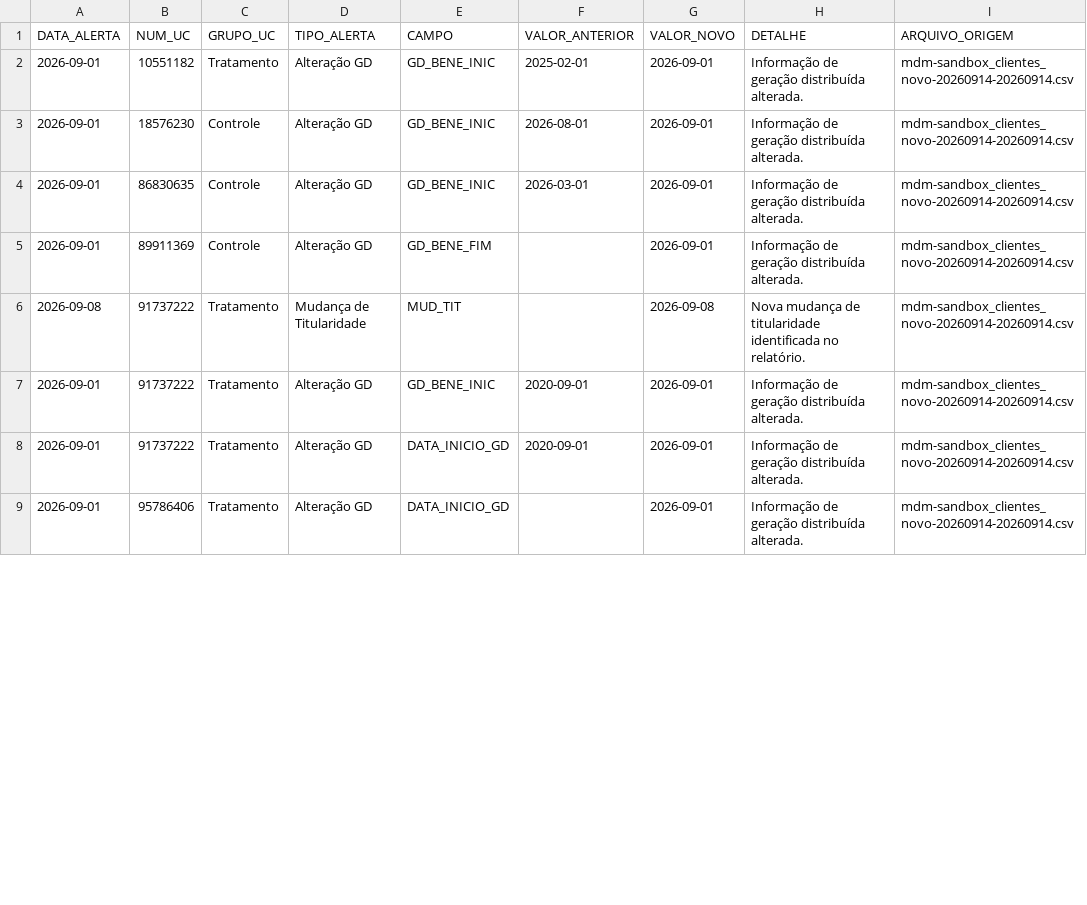
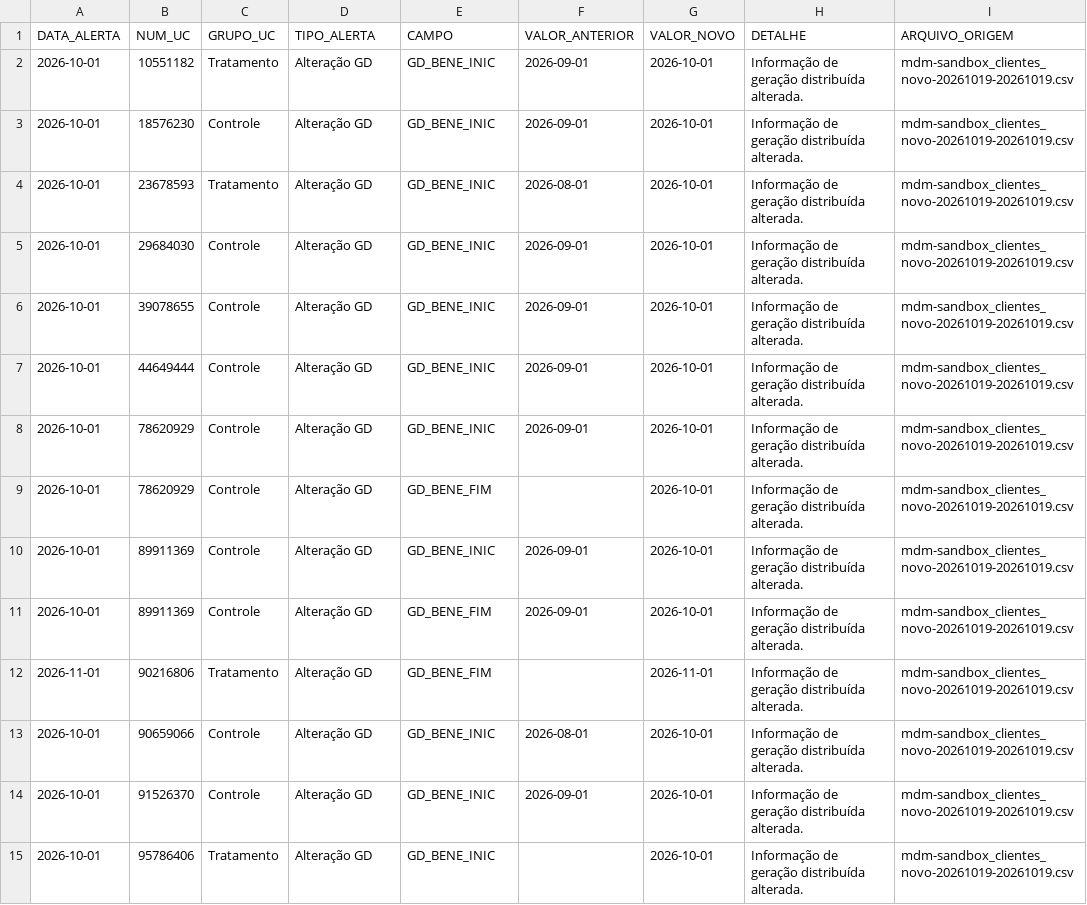
Before and after one commit to Cazelli/BI-Cadastro, a CSV file: data/ultima_atualizacao_alertas.csv, drawn as a sheet; only a part is shown; the diff covers the shown part only.

```diff
--- a/data/ultima_atualizacao_alertas.csv
+++ b/data/ultima_atualizacao_alertas.csv
@@ -1,9 +1,15 @@
 DATA_ALERTA,NUM_UC,GRUPO_UC,TIPO_ALERTA,CAMPO,VALOR_ANTERIOR,VALOR_NOVO,DETALHE,ARQUIVO_ORIGEM
-2026-09-01,10551182,Tratamento,Alteração GD,GD_BENE_INIC,2025-02-01,2026-09-01,Informação de geração distribuída alterada.,mdm-sandbox_clientes_novo-20260914-20260914.csv
-2026-09-01,18576230,Controle,Alteração GD,GD_BENE_INIC,2026-08-01,2026-09-01,Informação de geração distribuída alterada.,mdm-sandbox_clientes_novo-20260914-20260914.csv
-2026-09-01,86830635,Controle,Alteração GD,GD_BENE_INIC,2026-03-01,2026-09-01,Informação de geração distribuída alterada.,mdm-sandbox_clientes_novo-20260914-20260914.csv
-2026-09-01,89911369,Controle,Alteração GD,GD_BENE_FIM,,2026-09-01,Informação de geração distribuída alterada.,mdm-sandbox_clientes_novo-20260914-20260914.csv
-2026-09-08,91737222,Tratamento,Mudança de Titularidade,MUD_TIT,,2026-09-08,Nova mudança de titularidade identificada no relatório.,mdm-sandbox_clientes_novo-20260914-20260914.csv
-2026-09-01,91737222,Tratamento,Alteração GD,GD_BENE_INIC,2020-09-01,2026-09-01,Informação de geração distribuída alterada.,mdm-sandbox_clientes_novo-20260914-20260914.csv
-2026-09-01,91737222,Tratamento,Alteração GD,DATA_INICIO_GD,2020-09-01,2026-09-01,Informação de geração distribuída alterada.,mdm-sandbox_clientes_novo-20260914-20260914.csv
-2026-09-01,95786406,Tratamento,Alteração GD,DATA_INICIO_GD,,2026-09-01,Informação de geração distribuída alterada.,mdm-sandbox_clientes_novo-20260914-20260914.csv
+2026-10-01,10551182,Tratamento,Alteração GD,GD_BENE_INIC,2026-09-01,2026-10-01,Informação de geração distribuída alterada.,mdm-sandbox_clientes_novo-20261019-20261019.csv
+2026-10-01,18576230,Controle,Alteração GD,GD_BENE_INIC,2026-09-01,2026-10-01,Informação de geração distribuída alterada.,mdm-sandbox_clientes_novo-20261019-20261019.csv
+2026-10-01,23678593,Tratamento,Alteração GD,GD_BENE_INIC,2026-08-01,2026-10-01,Informação de geração distribuída alterada.,mdm-sandbox_clientes_novo-20261019-20261019.csv
+2026-10-01,29684030,Controle,Alteração GD,GD_BENE_INIC,2026-09-01,2026-10-01,Informação de geração distribuída alterada.,mdm-sandbox_clientes_novo-20261019-20261019.csv
+2026-10-01,39078655,Controle,Alteração GD,GD_BENE_INIC,2026-09-01,2026-10-01,Informação de geração distribuída alterada.,mdm-sandbox_clientes_novo-20261019-20261019.csv
+2026-10-01,44649444,Controle,Alteração GD,GD_BENE_INIC,2026-09-01,2026-10-01,Informação de geração distribuída alterada.,mdm-sandbox_clientes_novo-20261019-20261019.csv
+2026-10-01,78620929,Controle,Alteração GD,GD_BENE_INIC,2026-09-01,2026-10-01,Informação de geração distribuída alterada.,mdm-sandbox_clientes_novo-20261019-20261019.csv
+2026-10-01,78620929,Controle,Alteração GD,GD_BENE_FIM,,2026-10-01,Informação de geração distribuída alterada.,mdm-sandbox_clientes_novo-20261019-20261019.csv
+2026-10-01,89911369,Controle,Alteração GD,GD_BENE_INIC,2026-09-01,2026-10-01,Informação de geração distribuída alterada.,mdm-sandbox_clientes_novo-20261019-20261019.csv
+2026-10-01,89911369,Controle,Alteração GD,GD_BENE_FIM,2026-09-01,2026-10-01,Informação de geração distribuída alterada.,mdm-sandbox_clientes_novo-20261019-20261019.csv
+2026-11-01,90216806,Tratamento,Alteração GD,GD_BENE_FIM,,2026-11-01,Informação de geração distribuída alterada.,mdm-sandbox_clientes_novo-20261019-20261019.csv
+2026-10-01,90659066,Controle,Alteração GD,GD_BENE_INIC,2026-08-01,2026-10-01,Informação de geração distribuída alterada.,mdm-sandbox_clientes_novo-20261019-20261019.csv
+2026-10-01,91526370,Controle,Alteração GD,GD_BENE_INIC,2026-09-01,2026-10-01,Informação de geração distribuída alterada.,mdm-sandbox_clientes_novo-20261019-20261019.csv
+2026-10-01,95786406,Tratamento,Alteração GD,GD_BENE_INIC,,2026-10-01,Informação de geração distribuída alterada.,mdm-sandbox_clientes_novo-20261019-20261019.csv
```
Also changed, not shown: 3 added rows, 1 removed row and 17 edited cells elsewhere in this file, base_consolidada_BI.csv, data/historico_alertas.csv, 1 other file.
